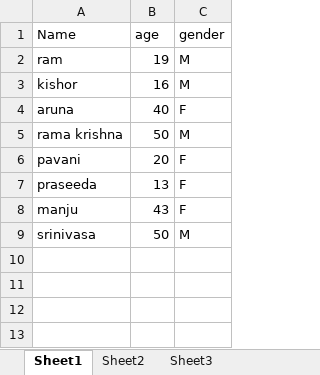
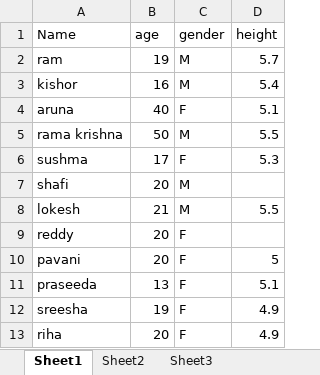
Before and after one commit to RamKumarReddy92/test, an Excel workbook: test.xlsx, sheet Sheet1, drawn as a sheet; values as stored, in another font and other column widths than the file's, no borders; removed rows and columns are numbered as before the commit, all else as after; the diff names each change by its address in the sheet, - before the commit and + after, or states it on an @@ line.

Commit message:
second commit

```diff
--- a/test.xlsx (sheet Sheet1)
+++ b/test.xlsx (sheet Sheet1)
+column D (height), rows 2-5: 5.7 | 5.4 | 5.1 | 5.5; rows 10-11: 5 | 5.1
+row 6: sushma | 17 | F | 5.3
+row 7: shafi | 20 | M
+row 8: lokesh | 21 | M | 5.5
+row 9: reddy | 20 | F
-row 8: manju | 43 | F
-row 9: srinivasa | 50 | M
+row 12: sreesha | 19 | F | 4.9
+row 13: riha | 20 | F | 4.9
```
